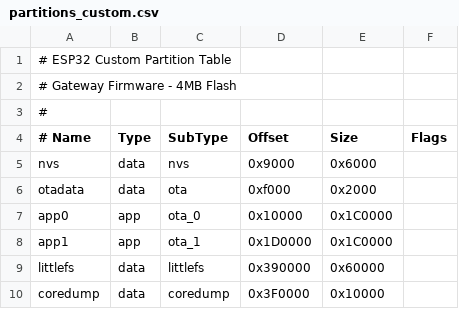
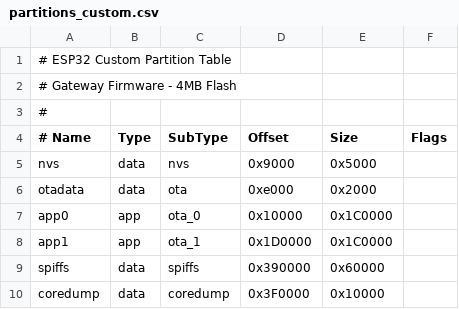
Before and after one commit to abedpoormilad12/esp-cam-server, a CSV file: partitions_custom.csv, drawn as a sheet.

```diff
--- a/partitions_custom.csv
+++ b/partitions_custom.csv
@@ -4,7 +4,7 @@
 # Name,   Type, SubType,  Offset,   Size,     Flags
-nvs,      data, nvs,      0x9000,   0x6000,
-otadata,  data, ota,      0xf000,   0x2000,
+nvs,      data, nvs,      0x9000,   0x5000,
+otadata,  data, ota,      0xe000,   0x2000,
 app0,     app,  ota_0,    0x10000,  0x1C0000,
 app1,     app,  ota_1,    0x1D0000, 0x1C0000,
-littlefs, data, littlefs, 0x390000, 0x60000,
+spiffs,   data, spiffs,   0x390000, 0x60000,
 coredump, data, coredump, 0x3F0000, 0x10000,
```
Also changed, not shown: 19 other files.
